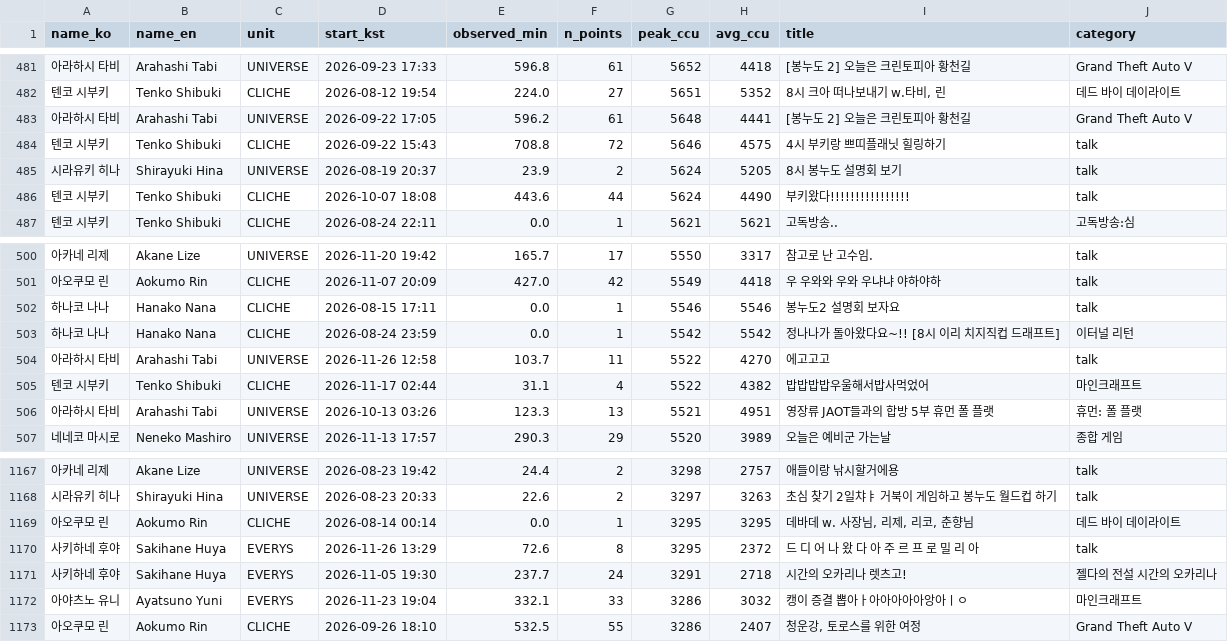
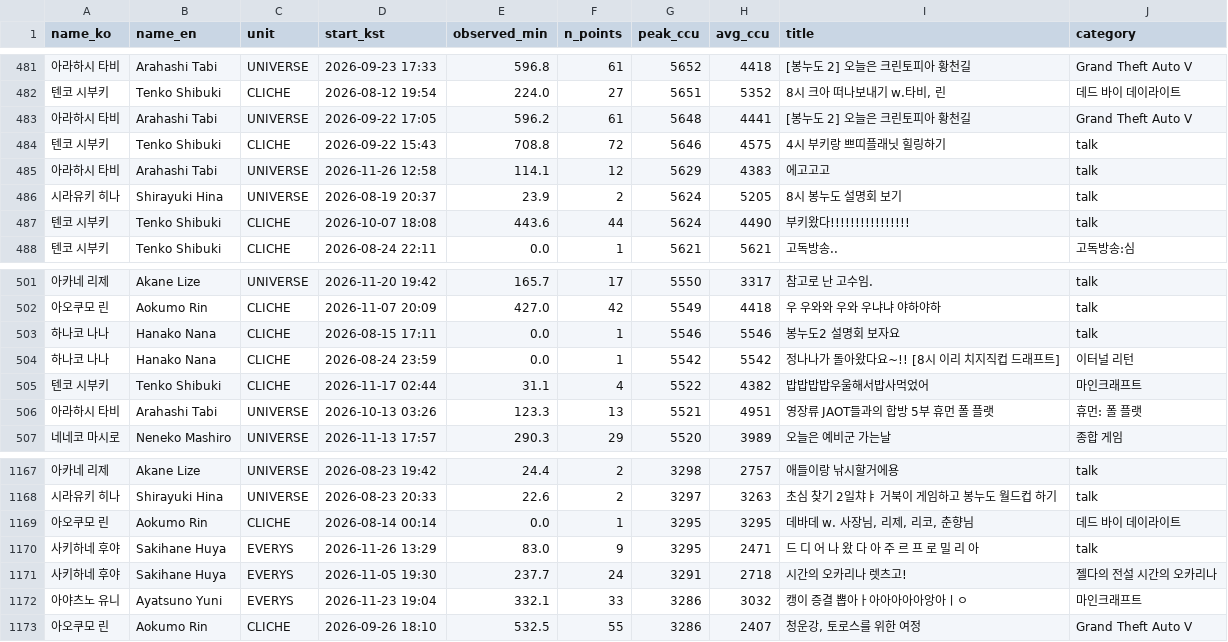
Before and after one commit to Argenviol/stellive-analytics, a CSV file: youtube_analyze_all/08_live_viewership/data/sessions.csv, drawn as a sheet; only a part is shown, gaps mark what is left out.

```diff
--- a/youtube_analyze_all/08_live_viewership/data/sessions.csv
+++ b/youtube_analyze_all/08_live_viewership/data/sessions.csv
@@ -492,2 +492,3 @@ name_ko,name_en,unit,start_kst,observed_min,n_points,peak_ccu,avg_ccu,title,cate
 텐코 시부키,Tenko Shibuki,CLICHE,2026-09-22 15:43,708.8,72,5646,4575,4시 부키랑 쁘띠플래닛 힐링하기,talk
+아라하시 타비,Arahashi Tabi,UNIVERSE,2026-11-26 12:58,114.1,12,5629,4383,에고고고,talk
 시라유키 히나,Shirayuki Hina,UNIVERSE,2026-08-19 20:37,23.9,2,5624,5205,8시 봉누도 설명회 보기,talk
@@ -511,3 +512,2 @@ name_ko,name_en,unit,start_kst,observed_min,n_points,peak_ccu,avg_ccu,title,cate
 하나코 나나,Hanako Nana,CLICHE,2026-08-24 23:59,0.0,1,5542,5542,정나나가 돌아왔다요~!! [8시 이리 치지직컵 드래프트],이터널 리턴
-아라하시 타비,Arahashi Tabi,UNIVERSE,2026-11-26 12:58,103.7,11,5522,4270,에고고고,talk
 텐코 시부키,Tenko Shibuki,CLICHE,2026-11-17 02:44,31.1,4,5522,4382,밥밥밥밥우울해서밥사먹었어,마인크래프트
@@ -1183,3 +1183,3 @@ name_ko,name_en,unit,start_kst,observed_min,n_points,peak_ccu,avg_ccu,title,cate
 아오쿠모 린,Aokumo Rin,CLICHE,2026-08-14 00:14,0.0,1,3295,3295,"데바데 w. 사장님, 리제, 리코, 춘향님",데드 바이 데이라이트
-사키하네 후야,Sakihane Huya,EVERYS,2026-11-26 13:29,72.6,8,3295,2372,드 디 어 나 왔 다 아 주 르 프 로 밀 리 아,talk
+사키하네 후야,Sakihane Huya,EVERYS,2026-11-26 13:29,83.0,9,3295,2471,드 디 어 나 왔 다 아 주 르 프 로 밀 리 아,talk
 사키하네 후야,Sakihane Huya,EVERYS,2026-11-05 19:30,237.7,24,3291,2718,시간의 오카리나 렛츠고!,젤다의 전설 시간의 오카리나
```
Also changed, not shown: youtube_analyze_all/08_live_viewership/data/member_metrics.csv, 12 other files.
